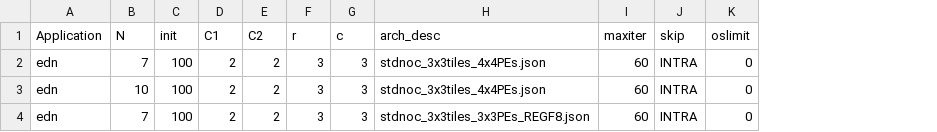
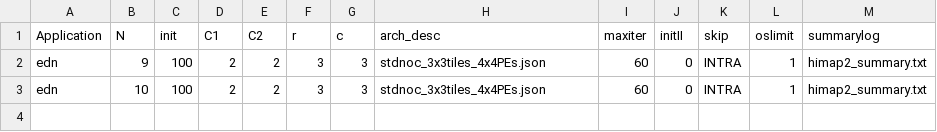
Before and after one commit to Dhananjayadmd/HiMap2_Scripts, a CSV file: config_himap.csv, drawn as a sheet; removed rows and columns are numbered as before the commit, all else as after; the diff names each change by its address in the sheet, - before the commit and + after, or states it on an @@ line.

```diff
--- a/config_himap.csv
+++ b/config_himap.csv
+column J (initII), rows 2-3: 0 | 0
+column M (summarylog), rows 2-3: himap2_summary.txt | himap2_summary.txt
-B2 (N): 7
+B2 (N): 9
-L2:L3 (oslimit): 0
+L2:L3 (oslimit): 1
-row 4: edn | 7 | 100 | 2 | 2 | 3 | 3 | stdnoc_3x3tiles_3x3PEs_REGF8.json | 60 | INTRA | 0
```
Also changed, not shown: legacy_config_himap.csv, 5 other files.
